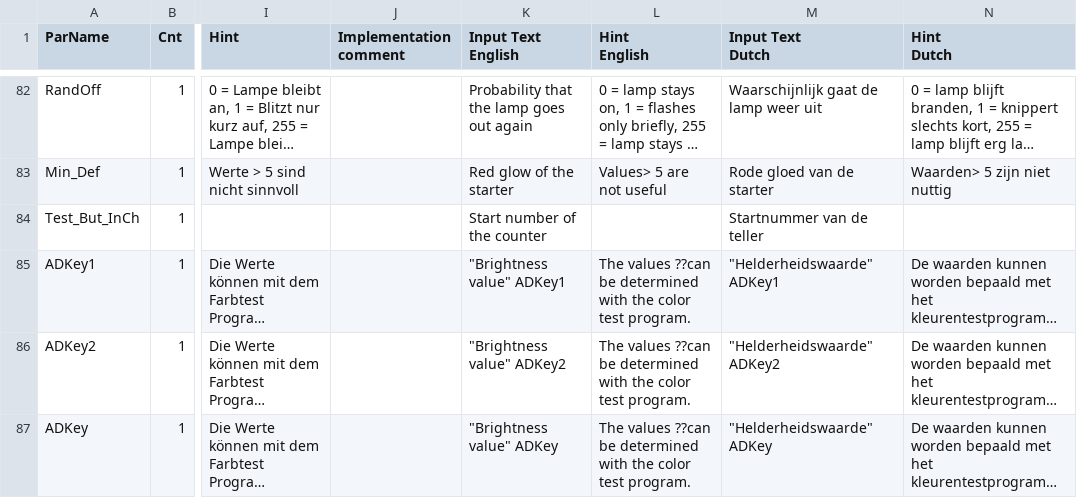
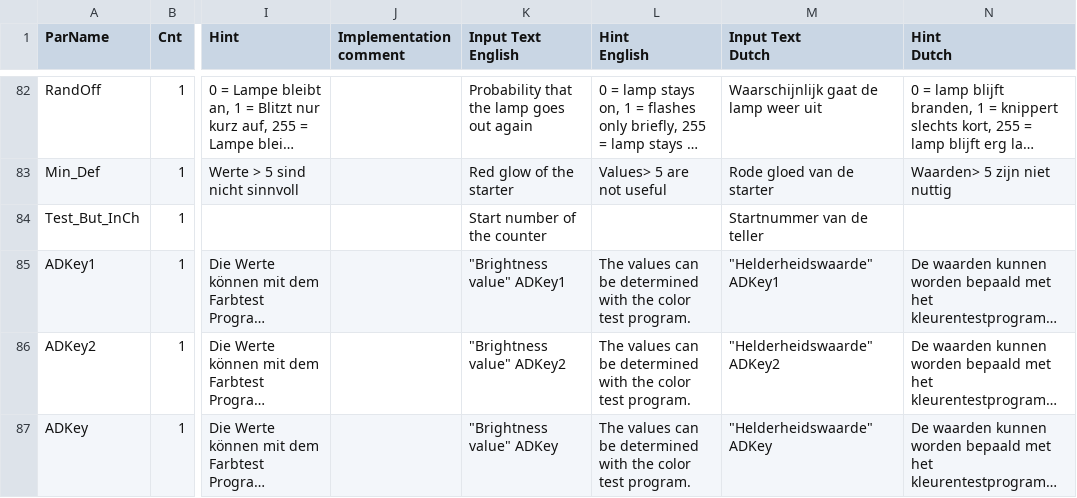
Before and after one commit to haroldlinke/pyMobaLedLib, a CSV file: python/csv/Par_Description.csv, drawn as a sheet; only a part is shown, gaps mark what is left out; long unchanged cells end in …; the diff covers the shown part only; the diff names each change by its address in the sheet, - before the commit and + after, or states it on an @@ line.

```diff
--- a/python/csv/Par_Description.csv
+++ b/python/csv/Par_Description.csv
-L85:L87 (Hint English): The values ??can be determined…
+L85:L87 (Hint English): The values can be determined…
```
Also changed, not shown: 32 edited cells elsewhere in this file, python/csv/CAN.csv, python/csv/DCC.csv, 17 other files.
